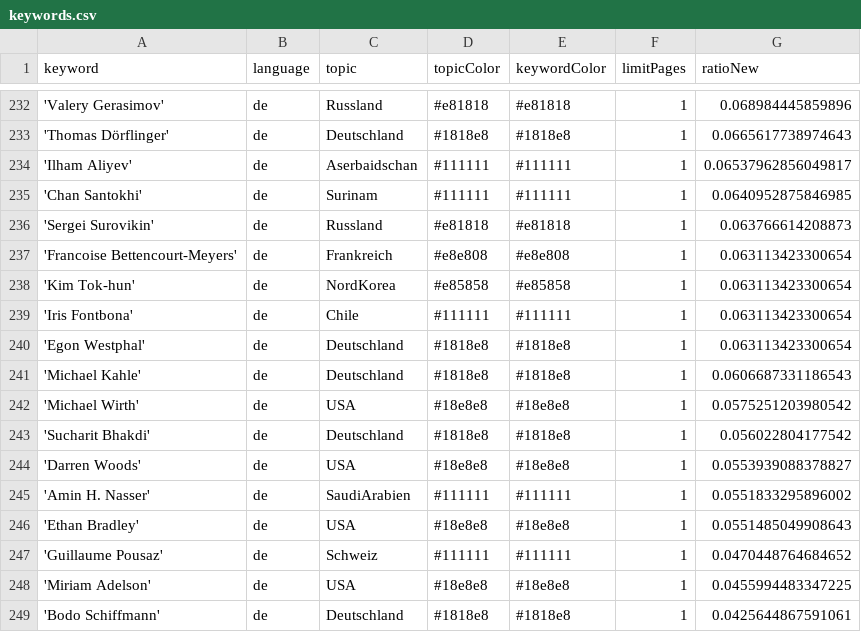
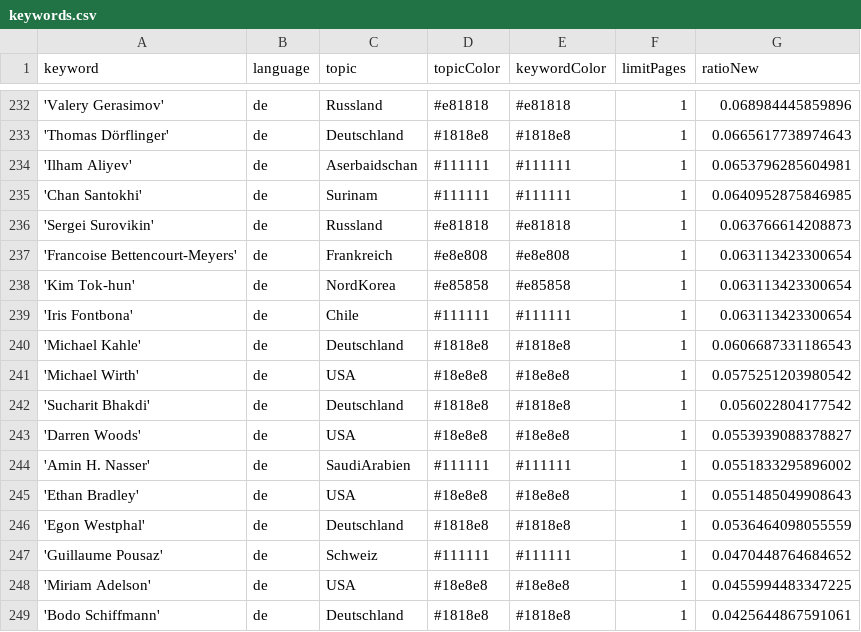
Before and after one commit to pg-ufr-news/winterIsComing, a CSV file: keywords.csv, drawn as a sheet; only a part is shown, gaps mark what is left out.

Commit message:
Commit from GitHub Actions (harvest:0.0)

```diff
--- a/keywords.csv
+++ b/keywords.csv
@@ -233,3 +233,3 @@ keyword,language,topic,topicColor,keywordColor,limitPages,ratioNew
 'Thomas Dörflinger',de,Deutschland,#1818e8,#1818e8,1,0.0665617738974643
-'Ilham Aliyev',de,Aserbaidschan,#111111,#111111,1,0.06537962856049817
+'Ilham Aliyev',de,Aserbaidschan,#111111,#111111,1,0.0653796285604981
 'Chan Santokhi',de,Surinam,#111111,#111111,1,0.0640952875846985
@@ -239,3 +239,2 @@ keyword,language,topic,topicColor,keywordColor,limitPages,ratioNew
 'Iris Fontbona',de,Chile,#111111,#111111,1,0.063113423300654
-'Egon Westphal',de,Deutschland,#1818e8,#1818e8,1,0.063113423300654
 'Michael Kahle',de,Deutschland,#1818e8,#1818e8,1,0.0606687331186543
@@ -246,2 +245,3 @@ keyword,language,topic,topicColor,keywordColor,limitPages,ratioNew
 'Ethan Bradley',de,USA,#18e8e8,#18e8e8,1,0.0551485049908643
+'Egon Westphal',de,Deutschland,#1818e8,#1818e8,1,0.0536464098055559
 'Guillaume Pousaz',de,Schweiz,#111111,#111111,1,0.0470448764684652
```
